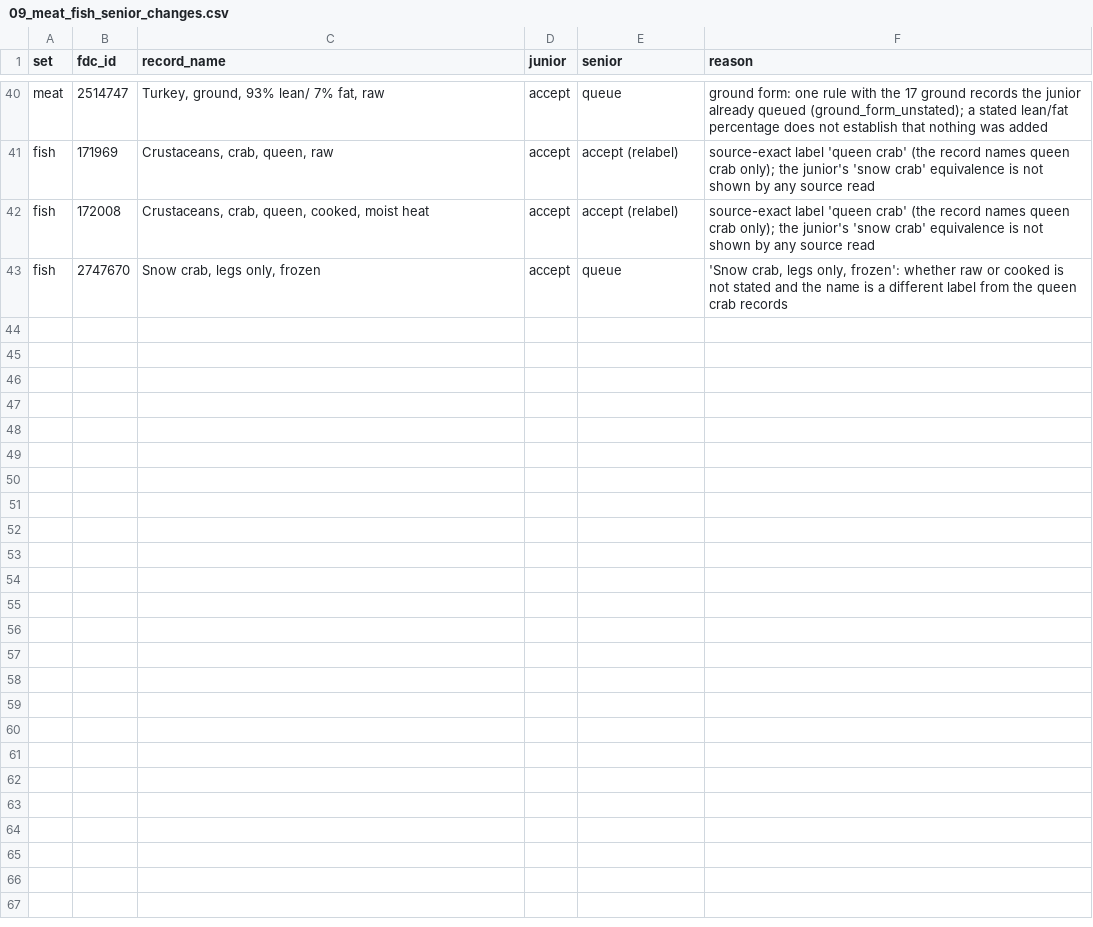
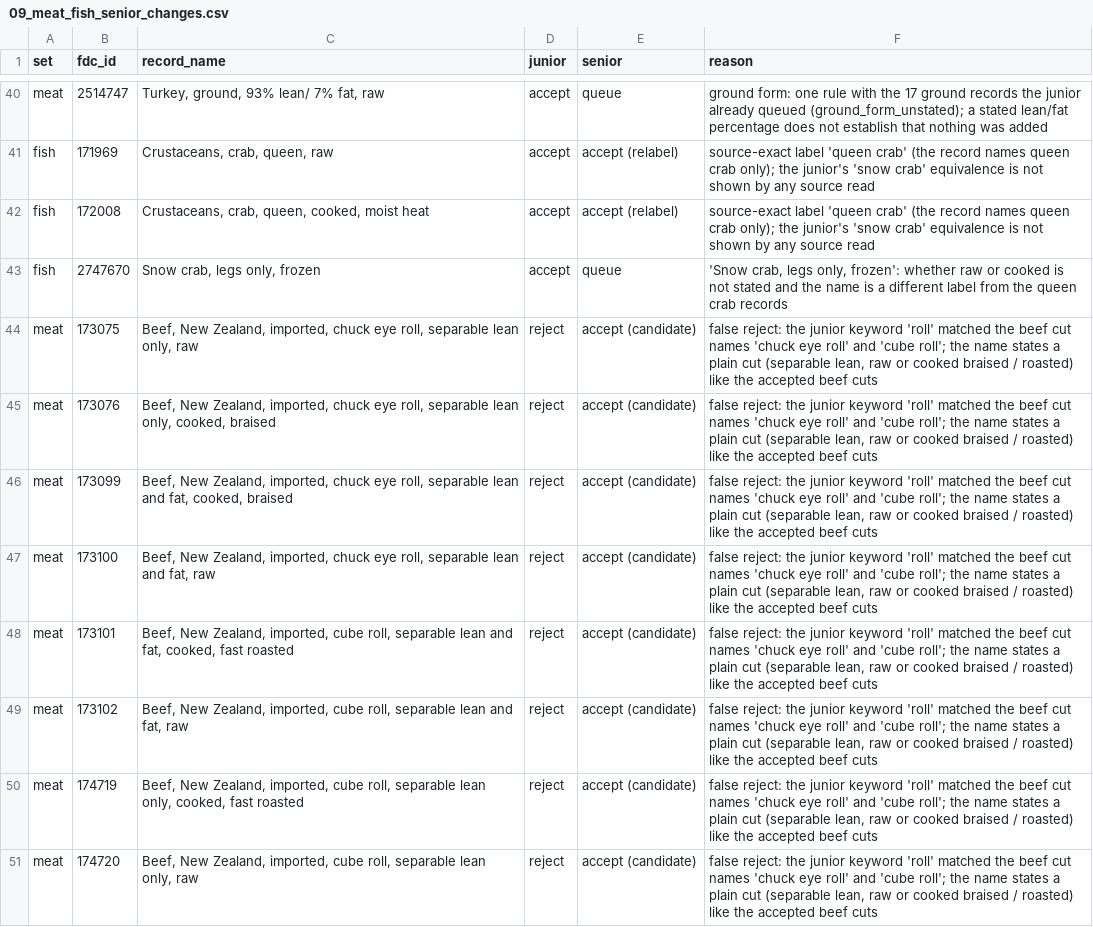
Before and after one commit to saurabh2894/FoodScanner, a CSV file: evaluation/junior_reviews_6/09_meat_fish_senior_changes.csv, drawn as a sheet; only a part is shown, gaps mark what is left out.

```diff
--- a/evaluation/junior_reviews_6/09_meat_fish_senior_changes.csv
+++ b/evaluation/junior_reviews_6/09_meat_fish_senior_changes.csv
@@ -43 +43,9 @@ fish,172008,"Crustaceans, crab, queen, cooked, moist heat",accept,accept (relabe
 fish,2747670,"Snow crab, legs only, frozen",accept,queue,"'Snow crab, legs only, frozen': whether raw or cooked is not stated and the name is a different label from the queen crab records"
+meat,173075,"Beef, New Zealand, imported, chuck eye roll, separable lean only, raw",reject,accept (candidate),"false reject: the junior keyword 'roll' matched the beef cut names 'chuck eye roll' and 'cube roll'; the name states a plain cut (separable lean, raw or cooked braised / roasted) like the accepted beef cuts"
+meat,173076,"Beef, New Zealand, imported, chuck eye roll, separable lean only, cooked, braised",reject,accept (candidate),"false reject: the junior keyword 'roll' matched the beef cut names 'chuck eye roll' and 'cube roll'; the name states a plain cut (separable lean, raw or cooked braised / roasted) like the accepted beef cuts"
+meat,173099,"Beef, New Zealand, imported, chuck eye roll, separable lean and fat, cooked, braised",reject,accept (candidate),"false reject: the junior keyword 'roll' matched the beef cut names 'chuck eye roll' and 'cube roll'; the name states a plain cut (separable lean, raw or cooked braised / roasted) like the accepted beef cuts"
+meat,173100,"Beef, New Zealand, imported, chuck eye roll, separable lean and fat, raw",reject,accept (candidate),"false reject: the junior keyword 'roll' matched the beef cut names 'chuck eye roll' and 'cube roll'; the name states a plain cut (separable lean, raw or cooked braised / roasted) like the accepted beef cuts"
+meat,173101,"Beef, New Zealand, imported, cube roll, separable lean and fat, cooked, fast roasted",reject,accept (candidate),"false reject: the junior keyword 'roll' matched the beef cut names 'chuck eye roll' and 'cube roll'; the name states a plain cut (separable lean, raw or cooked braised / roasted) like the accepted beef cuts"
+meat,173102,"Beef, New Zealand, imported, cube roll, separable lean and fat, raw",reject,accept (candidate),"false reject: the junior keyword 'roll' matched the beef cut names 'chuck eye roll' and 'cube roll'; the name states a plain cut (separable lean, raw or cooked braised / roasted) like the accepted beef cuts"
+meat,174719,"Beef, New Zealand, imported, cube roll, separable lean only, cooked, fast roasted",reject,accept (candidate),"false reject: the junior keyword 'roll' matched the beef cut names 'chuck eye roll' and 'cube roll'; the name states a plain cut (separable lean, raw or cooked braised / roasted) like the accepted beef cuts"
+meat,174720,"Beef, New Zealand, imported, cube roll, separable lean only, raw",reject,accept (candidate),"false reject: the junior keyword 'roll' matched the beef cut names 'chuck eye roll' and 'cube roll'; the name states a plain cut (separable lean, raw or cooked braised / roasted) like the accepted beef cuts"
```
Also changed, not shown: 1 other file.
